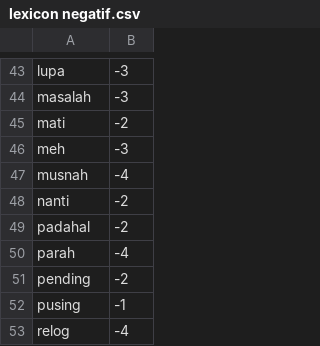
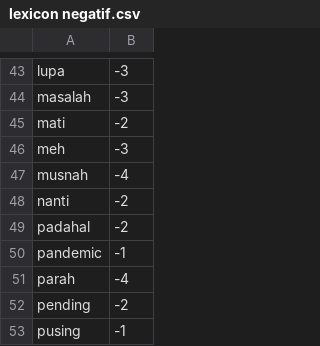
Before and after one commit to ririhadis/dataset-lexicon, a CSV file: lexicon negatif.csv, drawn as a sheet; only a part is shown, gaps mark what is left out; the shorter side is filled out with more unchanged rows; the diff names each change by its address in the sheet, - before the commit and + after, or states it on an @@ line.

Commit message:
Update lexicon negatif.csv

```diff
--- a/lexicon negatif.csv
+++ b/lexicon negatif.csv
+row 50: pandemic | -1
```
